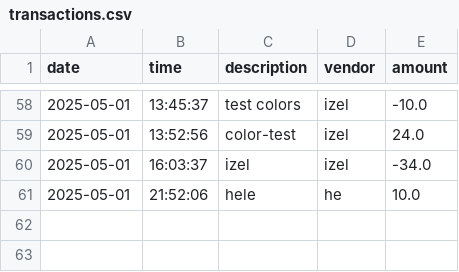
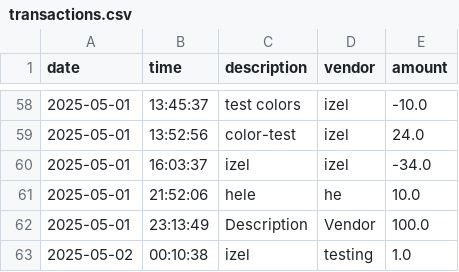
Before and after one commit to izelozhan/Accounting-Ledger, a CSV file: AccountingLedger/src/main/resources/transactions.csv, drawn as a sheet; only a part is shown, gaps mark what is left out; the diff names each change by its address in the sheet, - before the commit and + after, or states it on an @@ line.

```diff
--- a/AccountingLedger/src/main/resources/transactions.csv
+++ b/AccountingLedger/src/main/resources/transactions.csv
+row 62: 2025-05-01 | 23:13:49 | Description | Vendor | 100.0
+row 63: 2025-05-02 | 00:10:38 | izel | testing | 1.0
```
Also changed, not shown: 3 other files.
